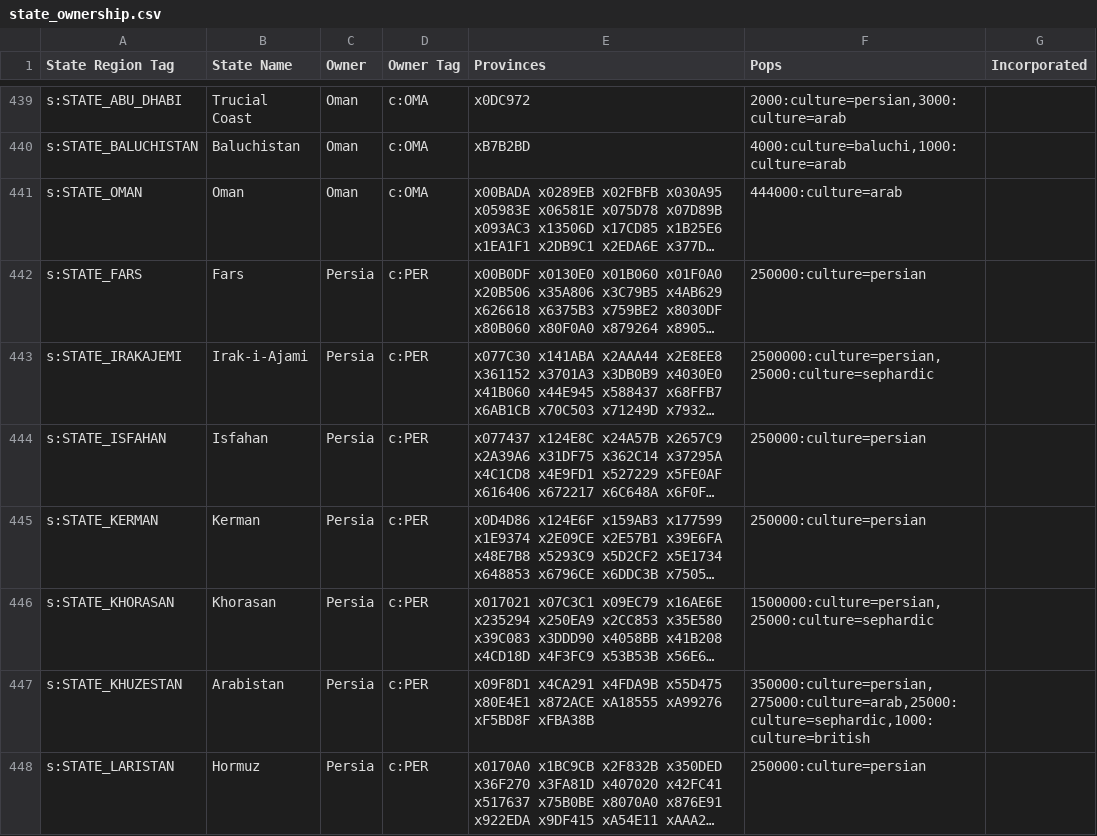
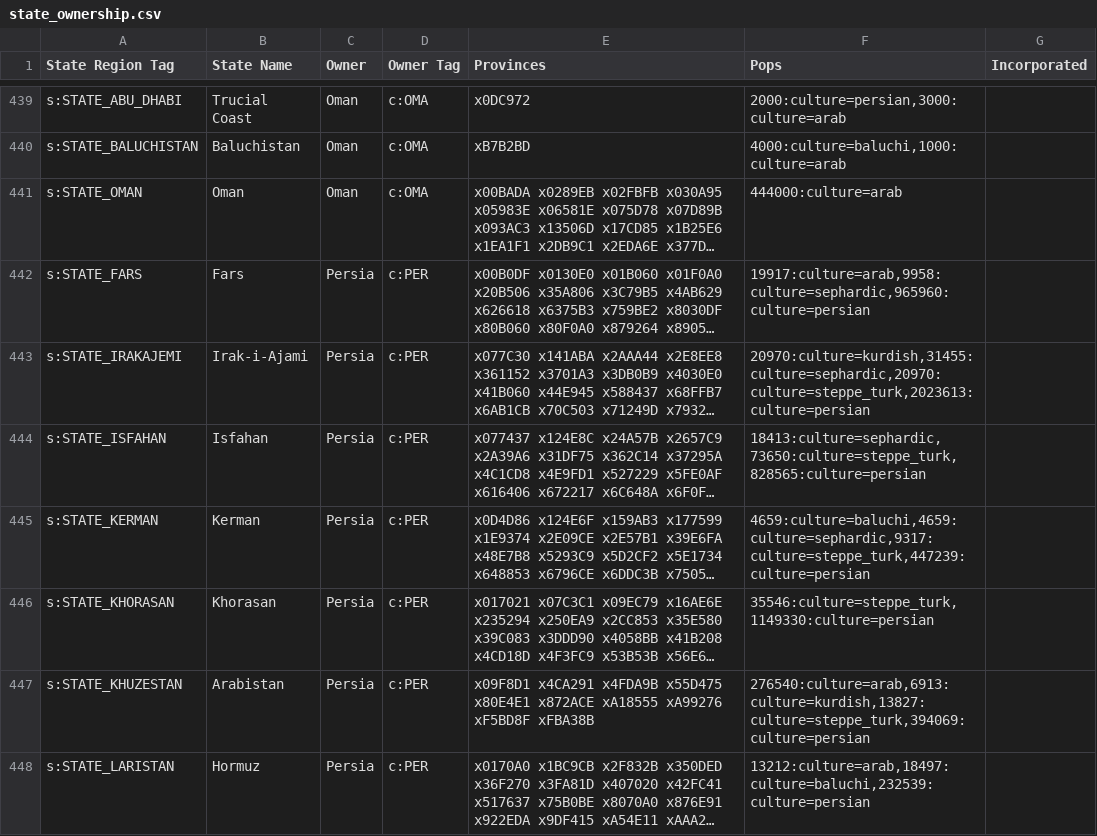
Before and after one commit to AlexJFDev/Vic3-World-War-One-Mod, a CSV file: scripts/mod/data/state_ownership.csv, drawn as a sheet; only a part is shown, gaps mark what is left out; long unchanged cells end in …; the diff covers the shown part only; the diff names each change by its address in the sheet, - before the commit and + after, or states it on an @@ line.

Commit message:
Updated data

```diff
--- a/scripts/mod/data/state_ownership.csv
+++ b/scripts/mod/data/state_ownership.csv
-F442 (Pops): 250000:culture=persian
+F442 (Pops): 19917:culture=arab,9958:culture=sephardic,965960:culture=persian
-F443 (Pops): 2500000:culture=persian,25000:culture=sephardic
+F443 (Pops): 20970:culture=kurdish,31455:culture=sephardic,20970:culture=steppe_turk,2023613:culture=persian
-F444 (Pops): 250000:culture=persian
+F444 (Pops): 18413:culture=sephardic,73650:culture=steppe_turk,828565:culture=persian
-F445 (Pops): 250000:culture=persian
+F445 (Pops): 4659:culture=baluchi,4659:culture=sephardic,9317:culture=steppe_turk,447239:culture=persian
-F446 (Pops): 1500000:culture=persian,25000:culture=sephardic
+F446 (Pops): 35546:culture=steppe_turk,1149330:culture=persian
-F447 (Pops): 350000:culture=persian,275000:culture=arab,25000:culture=sephardic,1000:culture=british
+F447 (Pops): 276540:culture=arab,6913:culture=kurdish,13827:culture=steppe_turk,394069:culture=persian
-F448 (Pops): 250000:culture=persian
+F448 (Pops): 13212:culture=arab,18497:culture=baluchi,232539:culture=persian
```
Also changed, not shown: 31 edited cells elsewhere in this file, 8 other files.
